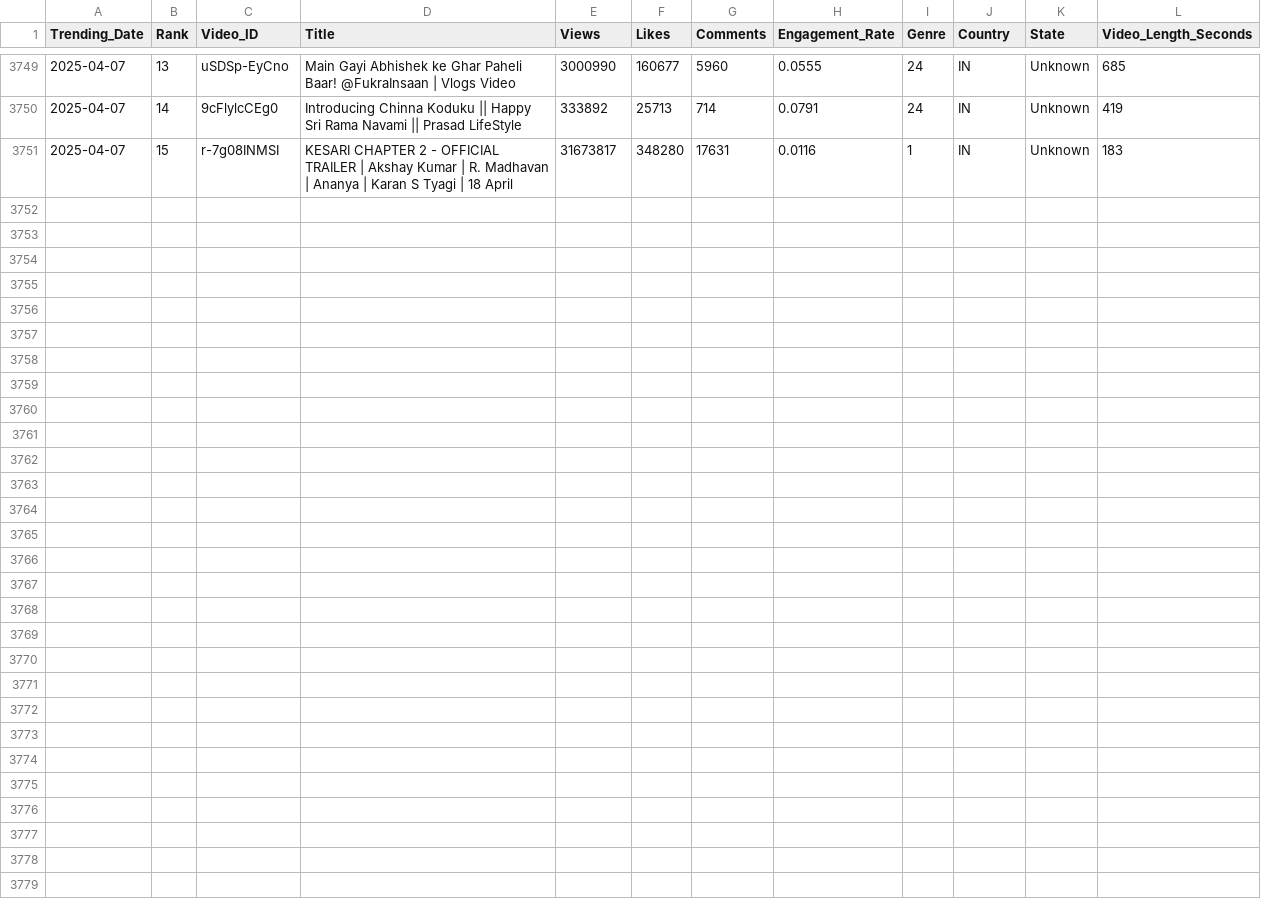
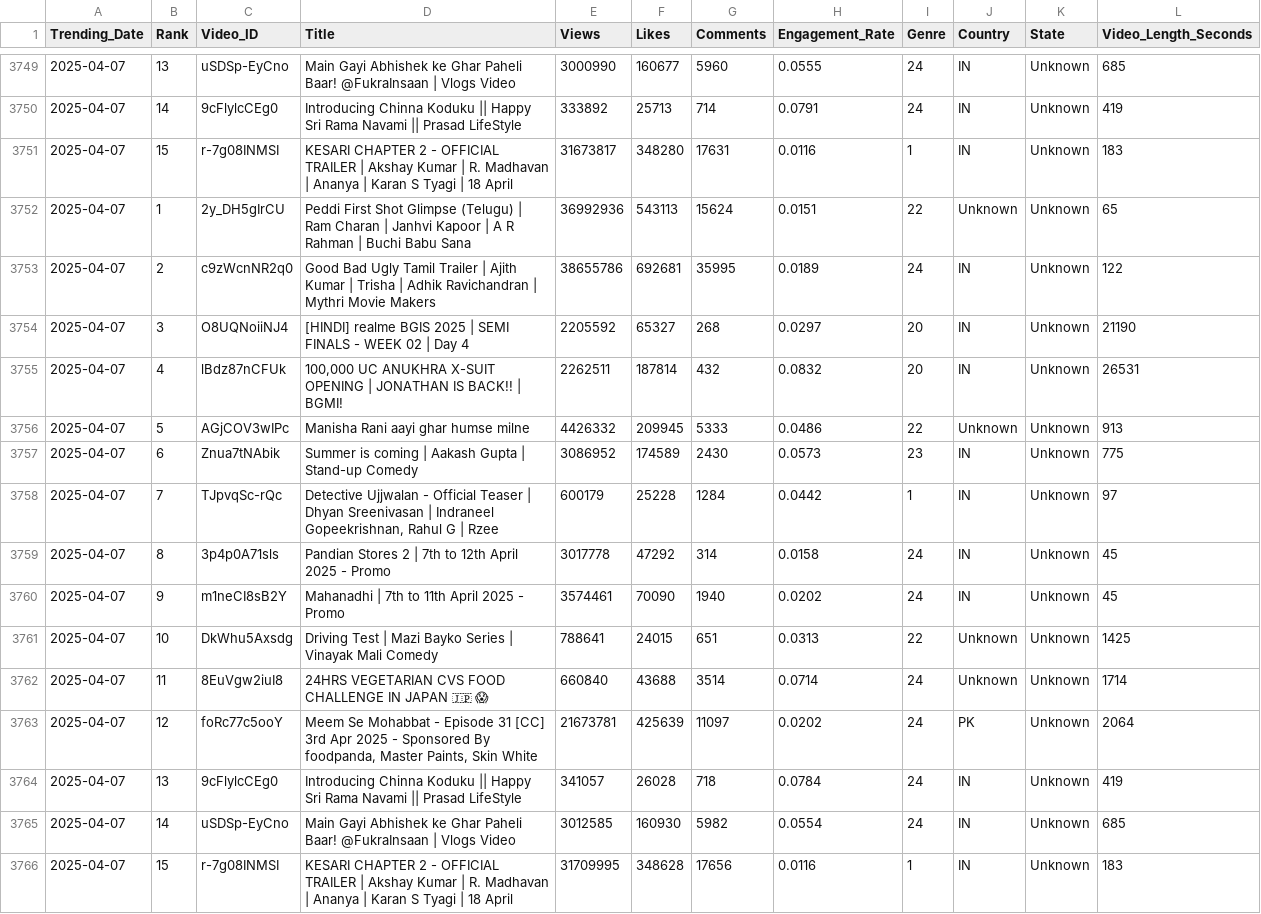
Before and after one commit to Sugesh-Raj/youtube-trend-analysis, a CSV file: trending_videos.csv, drawn as a sheet; only a part is shown, gaps mark what is left out.

```diff
--- a/trending_videos.csv
+++ b/trending_videos.csv
@@ -3751 +3751,16 @@ Trending_Date,Rank,Video_ID,Title,Views,Likes,Comments,Engagement_Rate,Genre,Cou
 2025-04-07,15,r-7g08INMSI,KESARI CHAPTER 2 - OFFICIAL TRAILER | Akshay Kumar | R. Madhavan | Ananya | Karan S Tyagi | 18 April,31673817,348280,17631,0.0116,1,IN,Unknown,183
+2025-04-07,1,2y_DH5gIrCU,Peddi First Shot Glimpse (Telugu) | Ram Charan | Janhvi Kapoor | A R Rahman | Buchi Babu Sana,36992936,543113,15624,0.0151,22,Unknown,Unknown,65
+2025-04-07,2,c9zWcnNR2q0,Good Bad Ugly Tamil Trailer | Ajith Kumar | Trisha | Adhik Ravichandran | Mythri Movie Makers,38655786,692681,35995,0.0189,24,IN,Unknown,122
+2025-04-07,3,O8UQNoiiNJ4,[HINDI] realme BGIS 2025 | SEMI FINALS - WEEK 02 | Day 4,2205592,65327,268,0.0297,20,IN,Unknown,21190
+2025-04-07,4,lBdz87nCFUk,"100,000 UC ANUKHRA X-SUIT OPENING | JONATHAN IS BACK!! | BGMI!",2262511,187814,432,0.0832,20,IN,Unknown,26531
+2025-04-07,5,AGjCOV3wIPc,Manisha Rani aayi ghar humse milne,4426332,209945,5333,0.0486,22,Unknown,Unknown,913
+2025-04-07,6,Znua7tNAbik,Summer is coming | Aakash Gupta | Stand-up Comedy,3086952,174589,2430,0.0573,23,IN,Unknown,775
+2025-04-07,7,TJpvqSc-rQc,"Detective Ujjwalan - Official Teaser | Dhyan Sreenivasan | Indraneel Gopeekrishnan, Rahul G | Rzee",600179,25228,1284,0.0442,1,IN,Unknown,97
+2025-04-07,8,3p4p0A71sls,Pandian Stores 2 | 7th to 12th April 2025 - Promo,3017778,47292,314,0.0158,24,IN,Unknown,45
+2025-04-07,9,m1neCI8sB2Y,Mahanadhi | 7th to 11th April 2025 - Promo,3574461,70090,1940,0.0202,24,IN,Unknown,45
+2025-04-07,10,DkWhu5Axsdg,Driving Test | Mazi Bayko Series | Vinayak Mali Comedy,788641,24015,651,0.0313,22,Unknown,Unknown,1425
+2025-04-07,11,8EuVgw2iuI8,24HRS VEGETARIAN CVS FOOD CHALLENGE IN JAPAN 🇯🇵 😱,660840,43688,3514,0.0714,24,Unknown,Unknown,1714
+2025-04-07,12,foRc77c5ooY,"Meem Se Mohabbat - Episode 31 [CC] 3rd Apr 2025 - Sponsored By foodpanda, Master Paints, Skin White",21673781,425639,11097,0.0202,24,PK,Unknown,2064
+2025-04-07,13,9cFlylcCEg0,Introducing Chinna Koduku || Happy Sri Rama Navami || Prasad LifeStyle,341057,26028,718,0.0784,24,IN,Unknown,419
+2025-04-07,14,uSDSp-EyCno,Main Gayi Abhishek ke Ghar Paheli Baar! @FukraInsaan |  Vlogs Video,3012585,160930,5982,0.0554,24,IN,Unknown,685
+2025-04-07,15,r-7g08INMSI,KESARI CHAPTER 2 - OFFICIAL TRAILER | Akshay Kumar | R. Madhavan | Ananya | Karan S Tyagi | 18 April,31709995,348628,17656,0.0116,1,IN,Unknown,183
```
